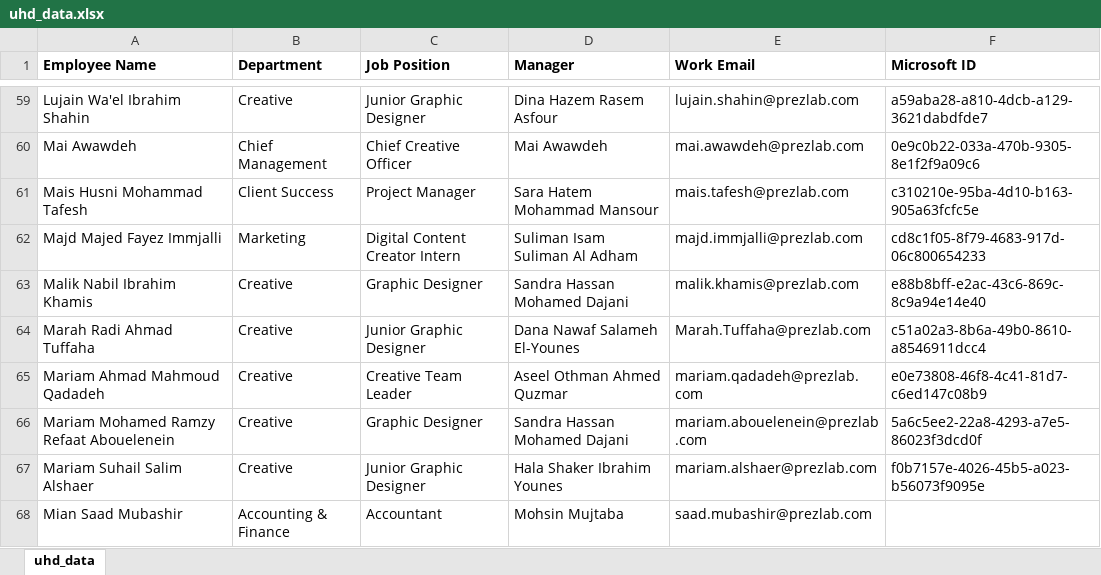
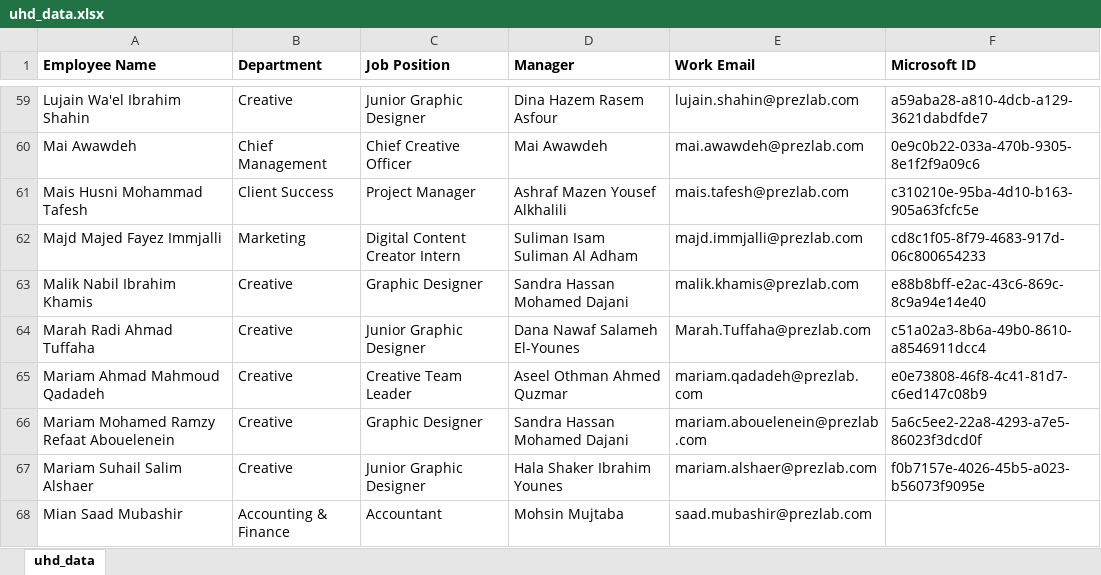
Before and after one commit to SFZPL/uhd, an Excel workbook: uhd_data.xlsx, sheet uhd_data, drawn as a sheet; only a part is shown, gaps mark what is left out; values as stored, in another font and other column widths than the file's, no borders; conditional formats not drawn; the diff names each change by its address in the sheet, - before the commit and + after, or states it on an @@ line.

Commit message:
Add files via upload

```diff
--- a/uhd_data.xlsx (sheet uhd_data)
+++ b/uhd_data.xlsx (sheet uhd_data)
-D61 (Manager): Sara Hatem Mohammad Mansour
+D61 (Manager): Ashraf Mazen Yousef Alkhalili
```
